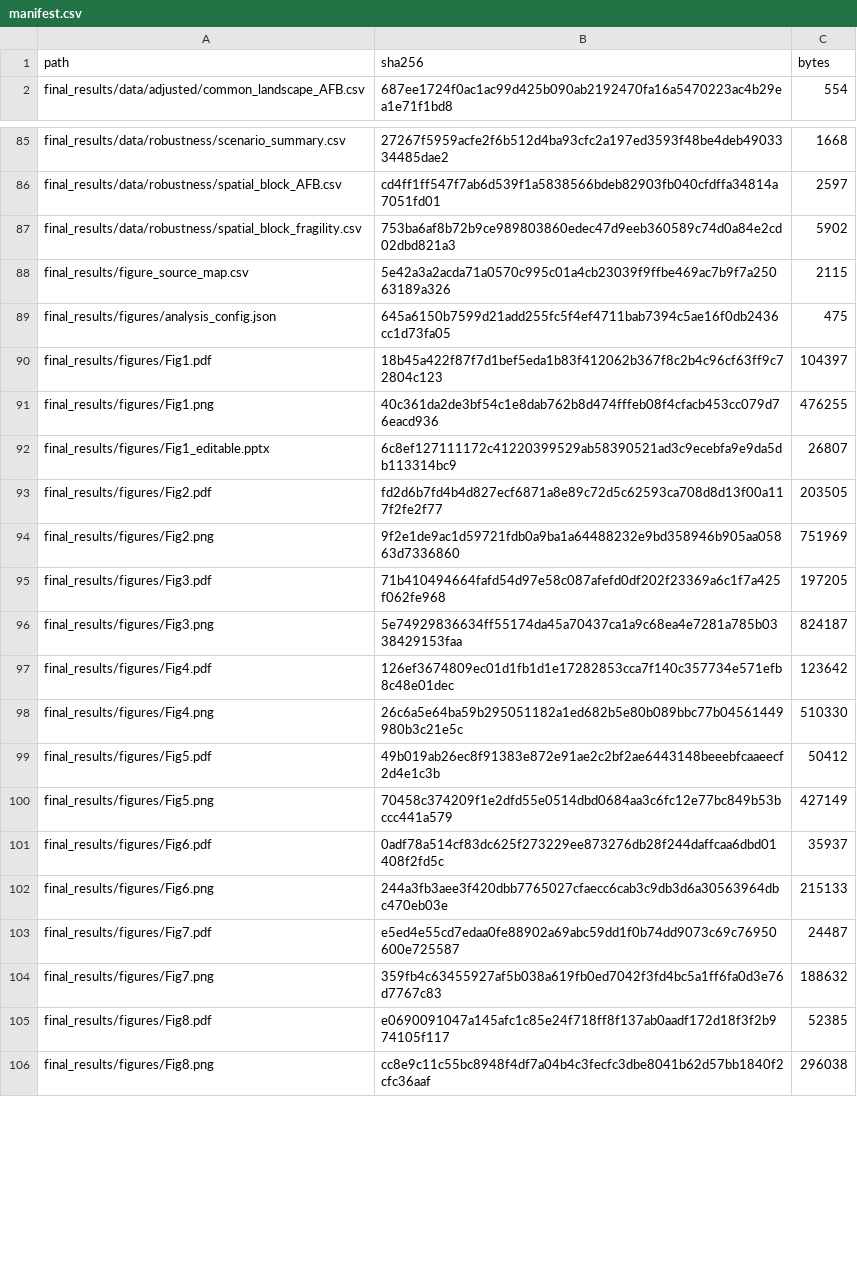
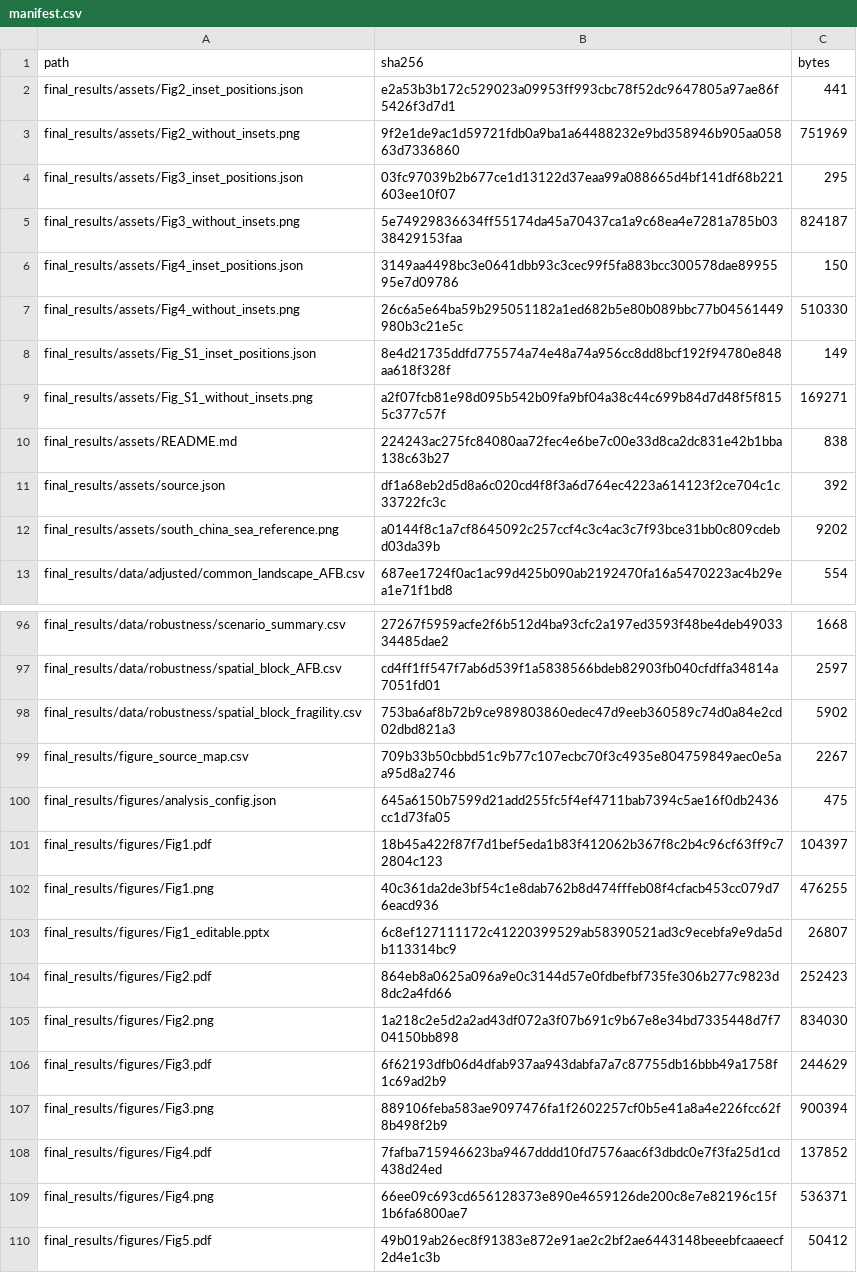
Before and after one commit to 1003160954/surface-water-vegetation-fragility, a CSV file: final_results/manifest.csv, drawn as a sheet; only a part is shown, gaps mark what is left out; the shorter side is filled out with more unchanged rows; the diff covers the shown part only.

Commit message:
Add reference geographic insets to final map panels

```diff
--- a/final_results/manifest.csv
+++ b/final_results/manifest.csv
@@ -1,2 +1,13 @@
 path,sha256,bytes
+final_results/assets/Fig2_inset_positions.json,e2a53b3b172c529023a09953ff993cbc78f52dc9647805a97ae86f5426f3d7d1,441
+final_results/assets/Fig2_without_insets.png,9f2e1de9ac1d59721fdb0a9ba1a64488232e9bd358946b905aa05863d7336860,751969
+final_results/assets/Fig3_inset_positions.json,03fc97039b2b677ce1d13122d37eaa99a088665d4bf141df68b221603ee10f07,295
+final_results/assets/Fig3_without_insets.png,5e74929836634ff55174da45a70437ca1a9c68ea4e7281a785b0338429153faa,824187
+final_results/assets/Fig4_inset_positions.json,3149aa4498bc3e0641dbb93c3cec99f5fa883bcc300578dae8995595e7d09786,150
+final_results/assets/Fig4_without_insets.png,26c6a5e64ba59b295051182a1ed682b5e80b089bbc77b04561449980b3c21e5c,510330
+final_results/assets/Fig_S1_inset_positions.json,8e4d21735ddfd775574a74e48a74a956cc8dd8bcf192f94780e848aa618f328f,149
+final_results/assets/Fig_S1_without_insets.png,a2f07fcb81e98d095b542b09fa9bf04a38c44c699b84d7d48f5f8155c377c57f,169271
+final_results/assets/README.md,224243ac275fc84080aa72fec4e6be7c00e33d8ca2dc831e42b1bba138c63b27,838
+final_results/assets/source.json,df1a68eb2d5d8a6c020cd4f8f3a6d764ec4223a614123f2ce704c1c33722fc3c,392
+final_results/assets/south_china_sea_reference.png,a0144f8c1a7cf8645092c257ccf4c3c4ac3c7f93bce31bb0c809cdebd03da39b,9202
 final_results/data/adjusted/common_landscape_AFB.csv,687ee1724f0ac1ac99d425b090ab2192470fa16a5470223ac4b29ea1e71f1bd8,554
@@ -87,3 +98,3 @@ final_results/data/robustness/spatial_block_AFB.csv,cd4ff1ff547f7ab6d539f1a58385
 final_results/data/robustness/spatial_block_fragility.csv,753ba6af8b72b9ce989803860edec47d9eeb360589c74d0a84e2cd02dbd821a3,5902
-final_results/figure_source_map.csv,5e42a3a2acda71a0570c995c01a4cb23039f9ffbe469ac7b9f7a25063189a326,2115
+final_results/figure_source_map.csv,709b33b50cbbd51c9b77c107ecbc70f3c4935e804759849aec0e5aa95d8a2746,2267
 final_results/figures/analysis_config.json,645a6150b7599d21add255fc5f4ef4711bab7394c5ae16f0db2436cc1d73fa05,475
@@ -92,8 +103,8 @@ final_results/figures/Fig1.png,40c361da2de3bf54c1e8dab762b8d474fffeb08f4cfacb453
 final_results/figures/Fig1_editable.pptx,6c8ef127111172c41220399529ab58390521ad3c9ecebfa9e9da5db113314bc9,26807
-final_results/figures/Fig2.pdf,fd2d6b7fd4b4d827ecf6871a8e89c72d5c62593ca708d8d13f00a117f2fe2f77,203505
-final_results/figures/Fig2.png,9f2e1de9ac1d59721fdb0a9ba1a64488232e9bd358946b905aa05863d7336860,751969
-final_results/figures/Fig3.pdf,71b410494664fafd54d97e58c087afefd0df202f23369a6c1f7a425f062fe968,197205
-final_results/figures/Fig3.png,5e74929836634ff55174da45a70437ca1a9c68ea4e7281a785b0338429153faa,824187
-final_results/figures/Fig4.pdf,126ef3674809ec01d1fb1d1e17282853cca7f140c357734e571efb8c48e01dec,123642
-final_results/figures/Fig4.png,26c6a5e64ba59b295051182a1ed682b5e80b089bbc77b04561449980b3c21e5c,510330
+final_results/figures/Fig2.pdf,864eb8a0625a096a9e0c3144d57e0fdbefbf735fe306b277c9823d8dc2a4fd66,252423
+final_results/figures/Fig2.png,1a218c2e5d2a2ad43df072a3f07b691c9b67e8e34bd7335448d7f704150bb898,834030
+final_results/figures/Fig3.pdf,6f62193dfb06d4dfab937aa943dabfa7a7c87755db16bbb49a1758f1c69ad2b9,244629
+final_results/figures/Fig3.png,889106feba583ae9097476fa1f2602257cf0b5e41a8a4e226fcc62f8b498f2b9,900394
+final_results/figures/Fig4.pdf,7fafba715946623ba9467dddd10fd7576aac6f3dbdc0e7f3fa25d1cd438d24ed,137852
+final_results/figures/Fig4.png,66ee09c693cd656128373e890e4659126de200c8e7e82196c15f1b6fa6800ae7,536371
 final_results/figures/Fig5.pdf,49b019ab26ec8f91383e872e91ae2c2bf2ae6443148beeebfcaaeecf2d4e1c3b,50412
```
Also changed, not shown: 1 added row and 4 edited cells elsewhere in this file, final_results/figure_source_map.csv, 23 other files.
